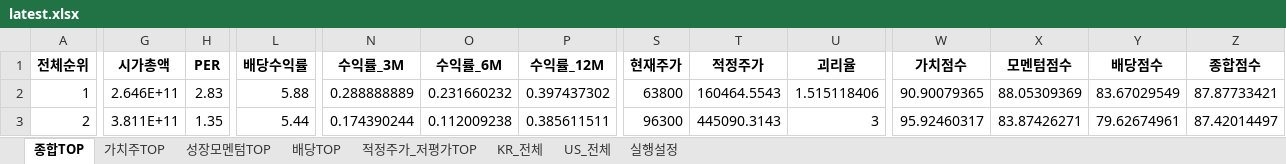
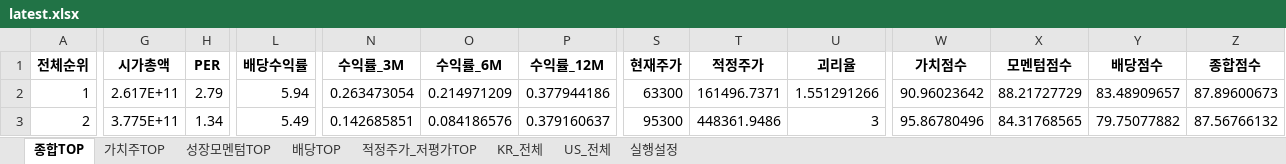
Before and after one commit to cskono1csm/stock-scanner, an Excel workbook: docs/reports/latest.xlsx, sheet 종합TOP, drawn as a sheet; only a part is shown, gaps mark what is left out; values as stored, in another font and other column widths than the file's, no borders; the diff covers the shown part only; the diff names each change by its address in the sheet, - before the commit and + after, or states it on an @@ line.

```diff
--- a/docs/reports/latest.xlsx (sheet 종합TOP)
+++ b/docs/reports/latest.xlsx (sheet 종합TOP)
-G2 (시가총액): 2.646E+11
+G2 (시가총액): 2.617E+11
-H2 (PER): 2.83
+H2 (PER): 2.79
-L2 (배당수익률): 5.88
+L2 (배당수익률): 5.94
-N2 (수익률_3M): 0.288888889
+N2 (수익률_3M): 0.263473054
-O2 (수익률_6M): 0.231660232
+O2 (수익률_6M): 0.214971209
-P2 (수익률_12M): 0.397437302
+P2 (수익률_12M): 0.377944186
-S2 (현재주가): 63800
+S2 (현재주가): 63300
-T2 (적정주가): 160464.5543
+T2 (적정주가): 161496.7371
-U2 (괴리율): 1.515118406
+U2 (괴리율): 1.551291266
-W2 (가치점수): 90.90079365
+W2 (가치점수): 90.96023642
-X2 (모멘텀점수): 88.05309369
+X2 (모멘텀점수): 88.21727729
-Y2 (배당점수): 83.67029549
+Y2 (배당점수): 83.48909657
-Z2 (종합점수): 87.87733421
+Z2 (종합점수): 87.89600673
-G3 (시가총액): 3.811E+11
+G3 (시가총액): 3.775E+11
-H3 (PER): 1.35
+H3 (PER): 1.34
-L3 (배당수익률): 5.44
+L3 (배당수익률): 5.49
-N3 (수익률_3M): 0.174390244
+N3 (수익률_3M): 0.142685851
-O3 (수익률_6M): 0.112009238
+O3 (수익률_6M): 0.084186576
-P3 (수익률_12M): 0.385611511
+P3 (수익률_12M): 0.379160637
-S3 (현재주가): 96300
+S3 (현재주가): 95300
-T3 (적정주가): 445090.3143
+T3 (적정주가): 448361.9486
-W3 (가치점수): 95.92460317
+W3 (가치점수): 95.86780496
-X3 (모멘텀점수): 83.87426271
+X3 (모멘텀점수): 84.31768565
-Y3 (배당점수): 79.62674961
+Y3 (배당점수): 79.75077882
-Z3 (종합점수): 87.42014497
+Z3 (종합점수): 87.56766132
```
Also changed, not shown: 1892 edited cells elsewhere in this sheet, sheet KR_전체, sheet US_전체, sheet 적정주가_저평가TOP, sheet 배당TOP, sheet 가치주TOP, sheet 성장모멘텀TOP, 1 more sheet, 1 other file.
